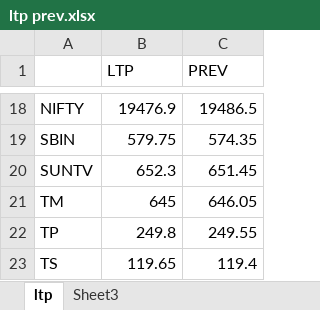
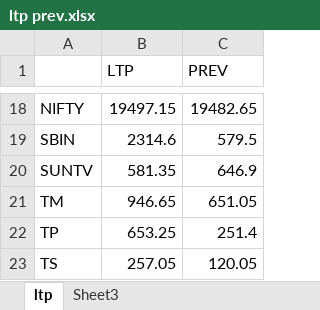
Before and after one commit to ritikTandon/NSEex, an Excel workbook: ltp prev.xlsx, sheet ltp, drawn as a sheet; only a part is shown, gaps mark what is left out; values as stored, in another font and other column widths than the file's, no borders; the diff covers the shown part only; the diff names each change by its address in the sheet, - before the commit and + after, or states it on an @@ line.

Commit message:
updated daily data

```diff
--- a/ltp prev.xlsx (sheet ltp)
+++ b/ltp prev.xlsx (sheet ltp)
-B18 (LTP): 19476.9
+B18 (LTP): 19497.15
-C18 (PREV): 19486.5
+C18 (PREV): 19482.65
-B19 (LTP): 579.75
+B19 (LTP): 2314.6
-C19 (PREV): 574.35
+C19 (PREV): 579.5
-B20 (LTP): 652.3
+B20 (LTP): 581.35
-C20 (PREV): 651.45
+C20 (PREV): 646.9
-B21 (LTP): 645
+B21 (LTP): 946.65
-C21 (PREV): 646.05
+C21 (PREV): 651.05
-B22 (LTP): 249.8
+B22 (LTP): 653.25
-C22 (PREV): 249.55
+C22 (PREV): 251.4
-B23 (LTP): 119.65
+B23 (LTP): 257.05
-C23 (PREV): 119.4
+C23 (PREV): 120.05
```
Also changed, not shown: 32 edited cells elsewhere in this sheet, 3 other files.
